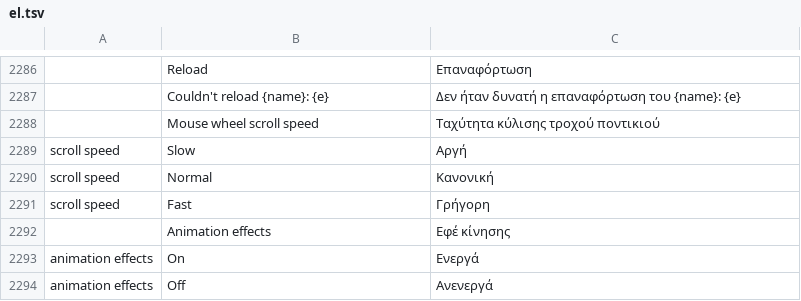
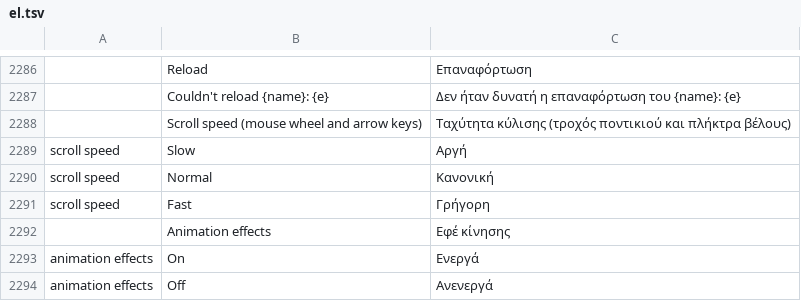
Before and after one commit to 0xPyAI/pdfcraft, a TSV file: crates/ui-egui/src/i18n/el.tsv, drawn as a sheet; only a part is shown, gaps mark what is left out; removed rows and columns are numbered as before the commit, all else as after; the diff names each change by its address in the sheet, - before the commit and + after, or states it on an @@ line.

```diff
--- a/crates/ui-egui/src/i18n/el.tsv
+++ b/crates/ui-egui/src/i18n/el.tsv
-row 2288:  | Mouse wheel scroll speed | Ταχύτητα κύλισης τροχού ποντικιού
+row 2288:  | Scroll speed (mouse wheel and arrow keys) | Ταχύτητα κύλισης (τροχός ποντικιού και πλήκτρα βέλους)
```
Also changed, not shown: crates/ui-egui/src/i18n/bg.tsv, crates/ui-egui/src/i18n/kk.tsv, 24 other files.
